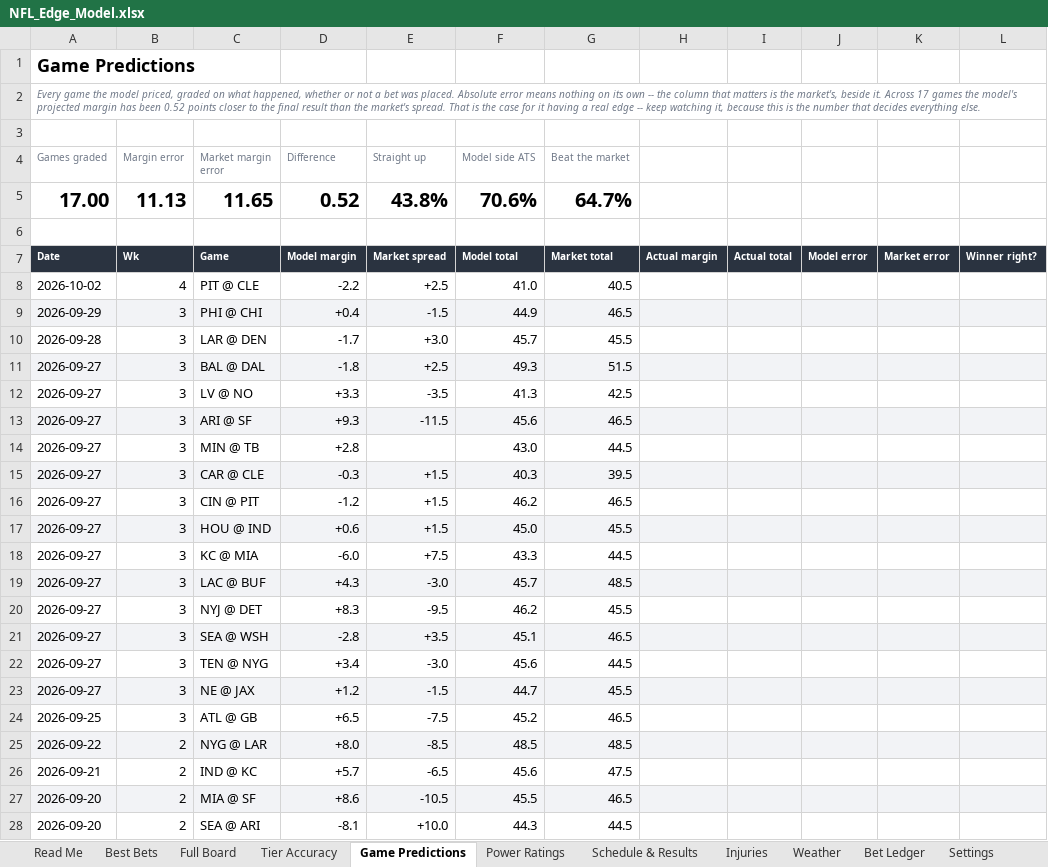
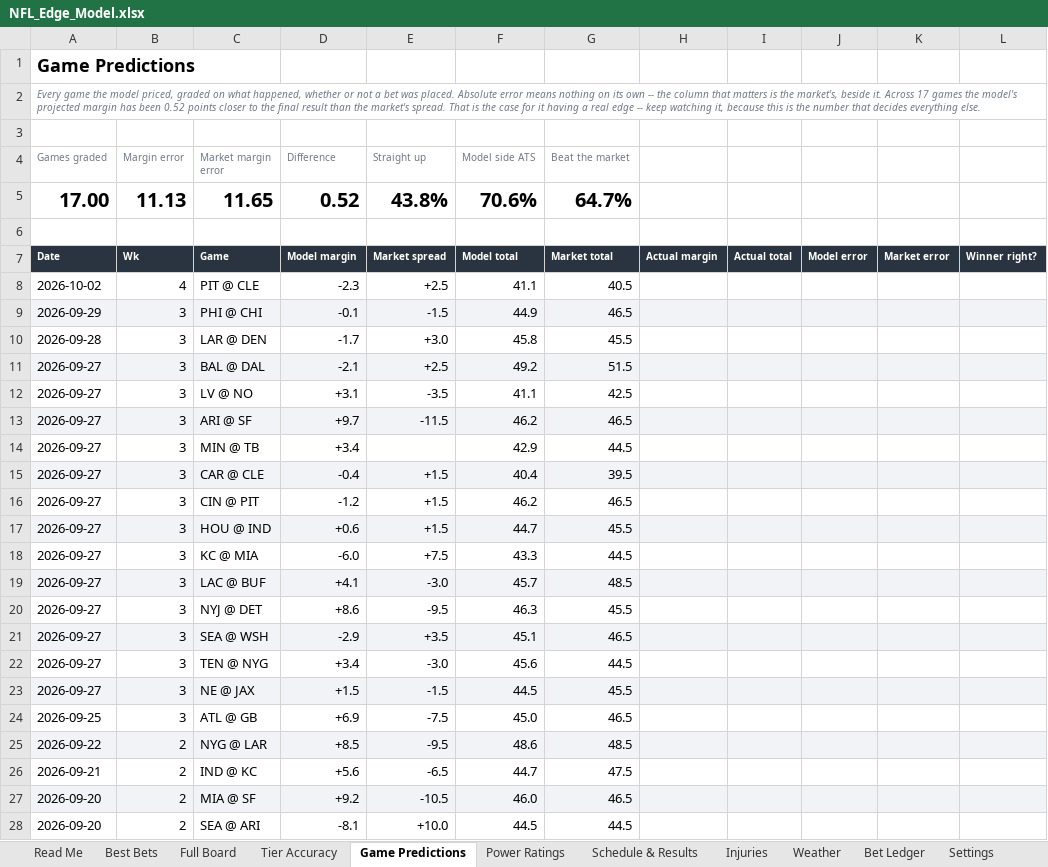
Before and after one commit to CHILLYCHILLY14/nfl-edge, an Excel workbook: NFL_Edge_Model.xlsx, sheet Game Predictions, drawn as a sheet; only a part is shown; values as stored, in another font and other column widths than the file's, no borders; table styles not drawn; the diff covers the shown part only; the diff names each change by its address in the sheet, - before the commit and + after, or states it on an @@ line.

```diff
--- a/NFL_Edge_Model.xlsx (sheet Game Predictions)
+++ b/NFL_Edge_Model.xlsx (sheet Game Predictions)
-D8 (Difference): -2.2
+D8 (Difference): -2.3
-F8 (Model side ATS): 41.0
+F8 (Model side ATS): 41.1
-D9 (Difference): +0.4
+D9 (Difference): -0.1
-F10 (Model side ATS): 45.7
+F10 (Model side ATS): 45.8
-D11 (Difference): -1.8
+D11 (Difference): -2.1
-F11 (Model side ATS): 49.3
+F11 (Model side ATS): 49.2
-D12 (Difference): +3.3
+D12 (Difference): +3.1
-F12 (Model side ATS): 41.3
+F12 (Model side ATS): 41.1
-D13 (Difference): +9.3
+D13 (Difference): +9.7
-F13 (Model side ATS): 45.6
+F13 (Model side ATS): 46.2
-D14 (Difference): +2.8
+D14 (Difference): +3.4
-F14 (Model side ATS): 43.0
+F14 (Model side ATS): 42.9
-D15 (Difference): -0.3
+D15 (Difference): -0.4
-F15 (Model side ATS): 40.3
+F15 (Model side ATS): 40.4
-F17 (Model side ATS): 45.0
+F17 (Model side ATS): 44.7
-D19 (Difference): +4.3
+D19 (Difference): +4.1
-D20 (Difference): +8.3
+D20 (Difference): +8.6
-F20 (Model side ATS): 46.2
+F20 (Model side ATS): 46.3
-D21 (Difference): -2.8
+D21 (Difference): -2.9
-D23 (Difference): +1.2
+D23 (Difference): +1.5
-F23 (Model side ATS): 44.7
+F23 (Model side ATS): 44.5
-D24 (Difference): +6.5
+D24 (Difference): +6.9
-F24 (Model side ATS): 45.2
+F24 (Model side ATS): 45.0
-D25 (Difference): +8.0
+D25 (Difference): +8.5
-E25 (Straight up): -8.5
+E25 (Straight up): -9.5
-F25 (Model side ATS): 48.5
+F25 (Model side ATS): 48.6
-D26 (Difference): +5.7
+D26 (Difference): +5.6
-F26 (Model side ATS): 45.6
+F26 (Model side ATS): 44.7
-D27 (Difference): +8.6
+D27 (Difference): +9.2
-F27 (Model side ATS): 45.5
+F27 (Model side ATS): 46.0
-F28 (Model side ATS): 44.3
+F28 (Model side ATS): 44.5
```
Also changed, not shown: 48 edited cells elsewhere in this sheet, sheet Full Board, sheet Injuries, sheet Best Bets, sheet Weather, sheet Schedule & Results, sheet Power Ratings, 3 more sheets, 21 other files.
